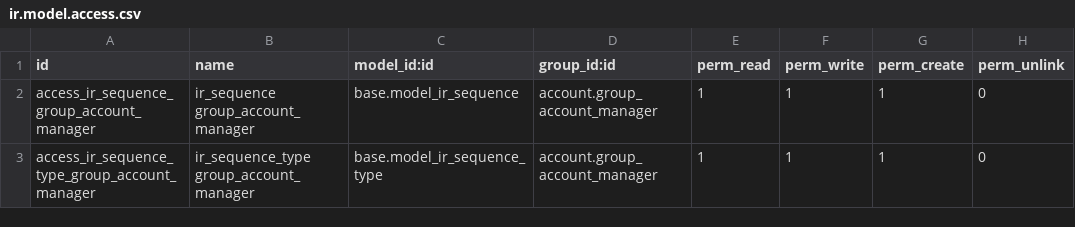
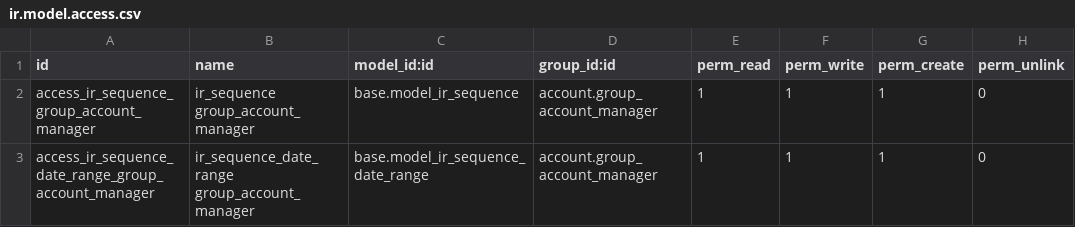
Before and after one commit to efatto/e-account, a CSV file: account_sequence_accountant/security/ir.model.access.csv, drawn as a sheet.

Commit message:
[10.0] port sequence for accountant module

```diff
--- a/account_sequence_accountant/security/ir.model.access.csv
+++ b/account_sequence_accountant/security/ir.model.access.csv
@@ -2,2 +2,2 @@
 "access_ir_sequence_group_account_manager","ir_sequence group_account_manager","base.model_ir_sequence","account.group_account_manager",1,1,1,0
-"access_ir_sequence_type_group_account_manager","ir_sequence_type group_account_manager","base.model_ir_sequence_type","account.group_account_manager",1,1,1,0
+"access_ir_sequence_date_range_group_account_manager","ir_sequence_date_range group_account_manager","base.model_ir_sequence_date_range","account.group_account_manager",1,1,1,0
```
Also changed, not shown: 2 other files.
